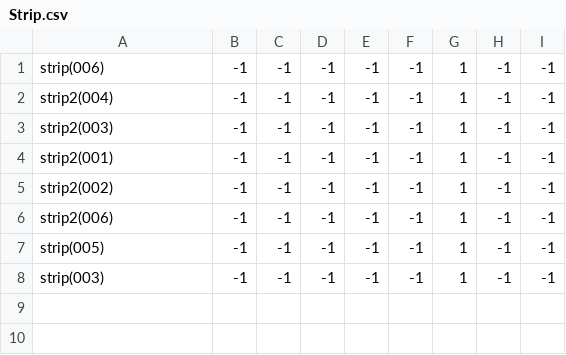
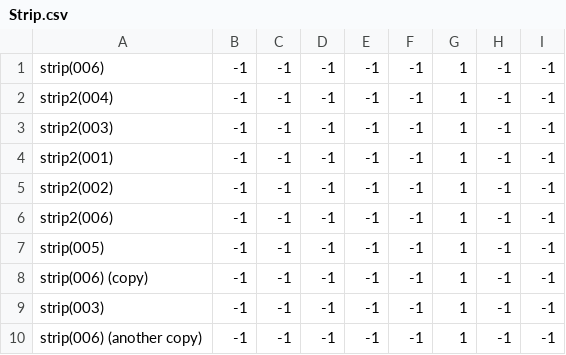
Before and after one commit to theunknowner/NN3-Donut, a CSV file: NN3-Donut/Training/Labels/Strip.csv, drawn as a sheet.

```diff
--- a/NN3-Donut/Training/Labels/Strip.csv
+++ b/NN3-Donut/Training/Labels/Strip.csv
@@ -7,2 +7,4 @@ strip2(006),-1,-1,-1,-1,-1,1,-1,-1
 strip(005),-1,-1,-1,-1,-1,1,-1,-1
+strip(006) (copy),-1,-1,-1,-1,-1,1,-1,-1
 strip(003),-1,-1,-1,-1,-1,1,-1,-1
+strip(006) (another copy),-1,-1,-1,-1,-1,1,-1,-1
```
Also changed, not shown: 4 other files.
